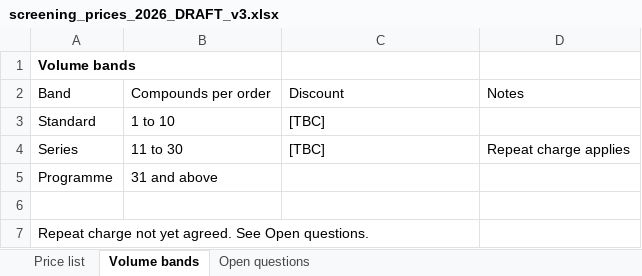
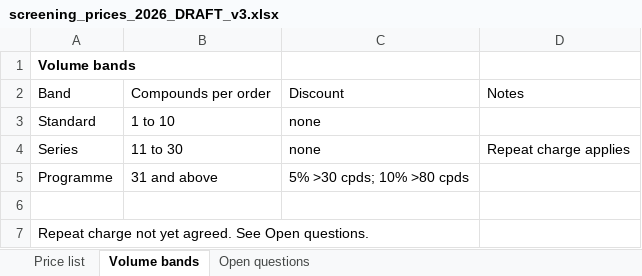
Before and after one commit to 60xAI/portco-mock-dataset, an Excel workbook: output/archive/BrindlewytheData/Finance/Pricing/2026/screening_prices_2026_DRAFT_v3.xlsx, sheet Volume bands, drawn as a sheet; values as stored, in another font and other column widths than the file's, no borders; the diff names each change by its address in the sheet, - before the commit and + after, or states it on an @@ line.

```diff
--- a/output/archive/BrindlewytheData/Finance/Pricing/2026/screening_prices_2026_DRAFT_v3.xlsx (sheet Volume bands)
+++ b/output/archive/BrindlewytheData/Finance/Pricing/2026/screening_prices_2026_DRAFT_v3.xlsx (sheet Volume bands)
-C3:C4: [TBC]
+C3:C4: none
-C5: (empty)
+C5: 5% >30 cpds; 10% >80 cpds
```
Also changed, not shown: sheet Price list, 1 other file.
